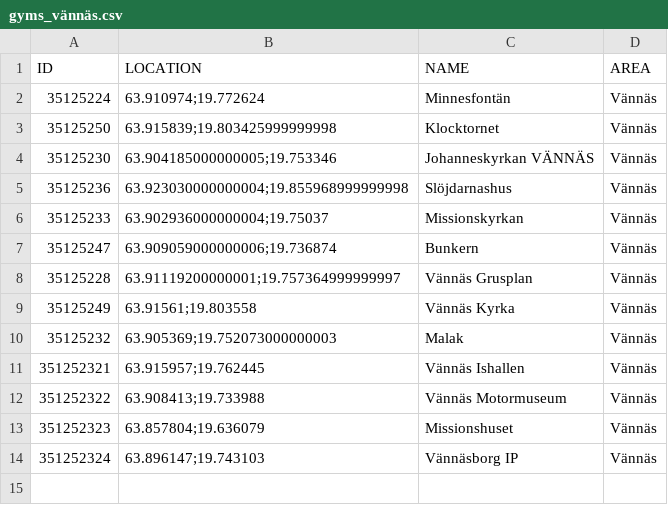
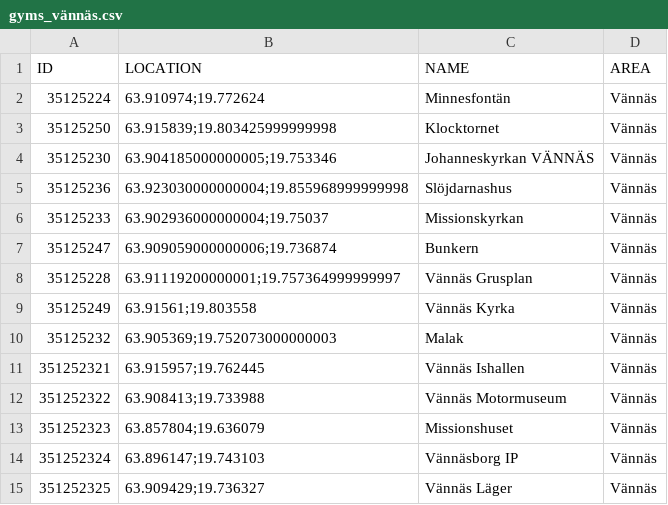
Before and after one commit to magnusmickelsson/pokeraidbot, a CSV file: src/main/resources/gyms_vännäs.csv, drawn as a sheet; the diff names each change by its address in the sheet, - before the commit and + after, or states it on an @@ line.

```diff
--- a/src/main/resources/gyms_vännäs.csv
+++ b/src/main/resources/gyms_vännäs.csv
+row 15: 351252325 | 63.909429;19.736327 | Vännäs Läger | Vännäs
```
Also changed, not shown: src/main/resources/gyms_umeå.csv, 4 other files.
